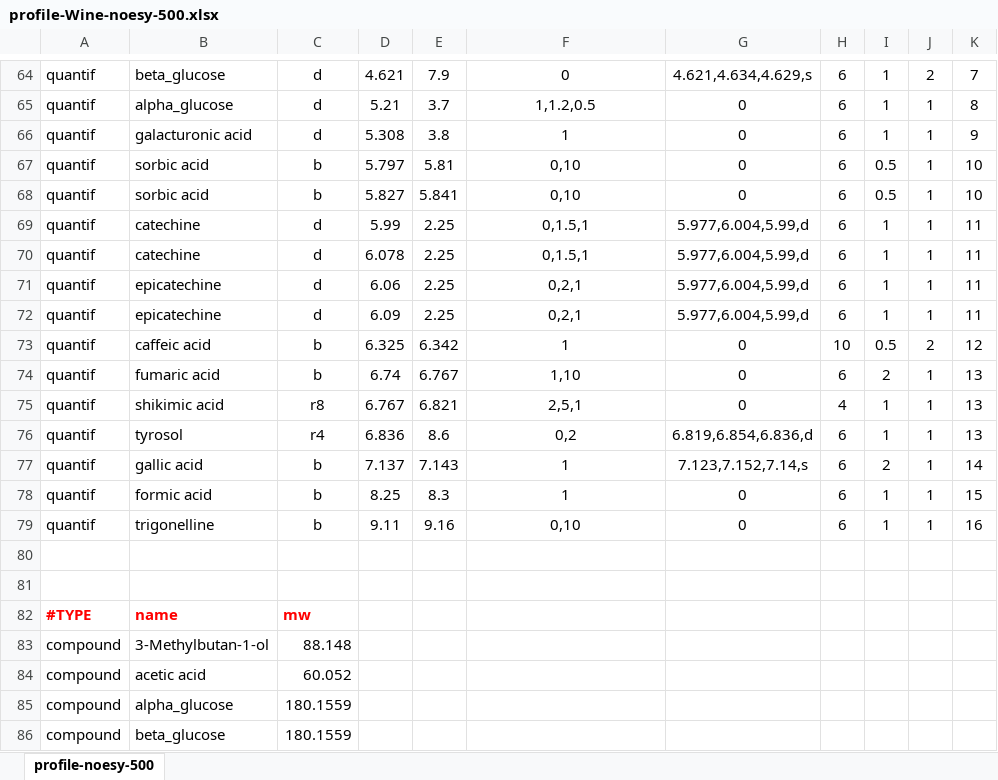
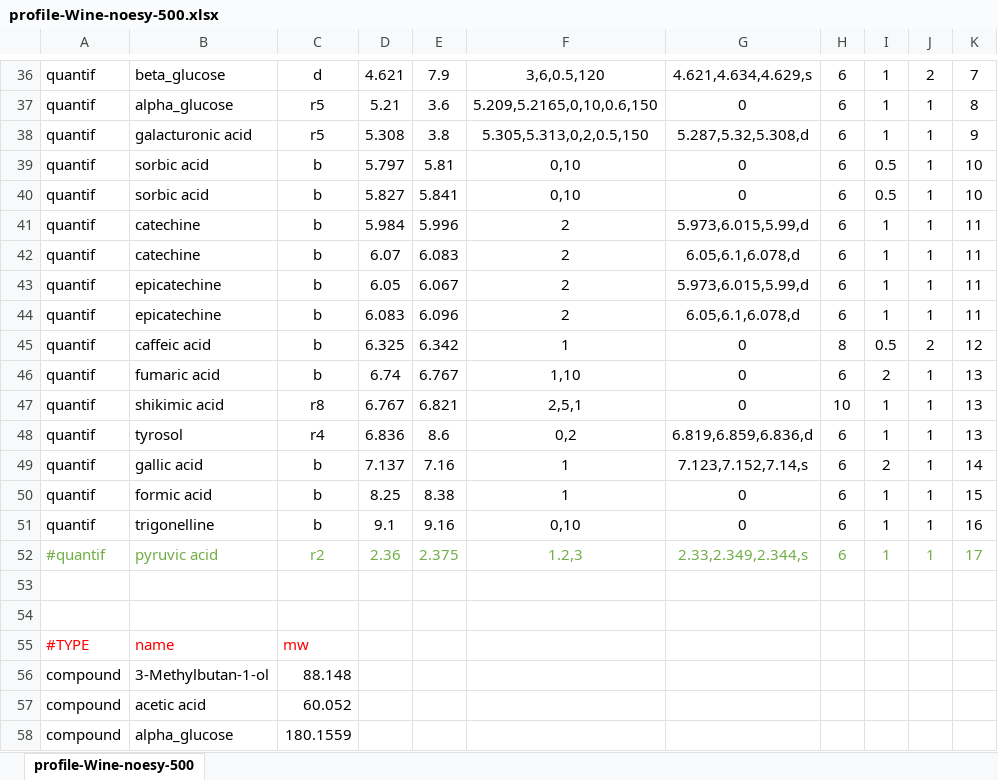
Before and after one commit to djacob65/RnmrQuant1D_UI, an Excel workbook: app/www/profiles/profile-Wine-noesy-500.xlsx, sheet profile-Wine-noesy-500, drawn as a sheet; only a part is shown, gaps mark what is left out; the shorter side is filled out with more unchanged rows; values as stored, in another font and other column widths than the file's, no borders; addresses are those after the commit; the diff covers the shown part only; the diff names each change by its address in the sheet, - before the commit and + after, or states it on an @@ line.

```diff
--- a/app/www/profiles/profile-Wine-noesy-500.xlsx (sheet profile-Wine-noesy-500)
+++ b/app/www/profiles/profile-Wine-noesy-500.xlsx (sheet profile-Wine-noesy-500)
-sheet tab: profile-noesy-500
+sheet tab: profile-Wine-noesy-500
-F36: 0
+F36: 3,6,0.5,120
-C37:C38: d
+C37:C38: r5
-E37: 3.7
+E37: 3.6
-F37: 1,1.2,0.5
+F37: 5.209,5.2165,0,10,0.6,150
-F38: 1
+F38: 5.305,5.313,0,2,0.5,150
-G38: 0
+G38: 5.287,5.32,5.308,d
-C41:C44: d
+C41:C44: b
-D41: 5.99
+D41: 5.984
-E41: 2.25
+E41: 5.996
-F41:F42: 0,1.5,1
+F41:F42: 2
-G41: 5.977,6.004,5.99,d
+G41: 5.973,6.015,5.99,d
-D42: 6.078
+D42: 6.07
-E42: 2.25
+E42: 6.083
-G42: 5.977,6.004,5.99,d
+G42: 6.05,6.1,6.078,d
-D43: 6.06
+D43: 6.05
-E43: 2.25
+E43: 6.067
-F43:F44: 0,2,1
+F43:F44: 2
-G43: 5.977,6.004,5.99,d
+G43: 5.973,6.015,5.99,d
-D44: 6.09
+D44: 6.083
-E44: 2.25
+E44: 6.096
-G44: 5.977,6.004,5.99,d
+G44: 6.05,6.1,6.078,d
-H45: 10
+H45: 8
-H47: 4
+H47: 10
-G48: 6.819,6.854,6.836,d
+G48: 6.819,6.859,6.836,d
-E49: 7.143
+E49: 7.16
-E50: 8.3
+E50: 8.38
-D51: 9.11
+D51: 9.1
+row 52: #quantif | pyruvic acid | r2 | 2.36 | 2.375 | 1.2,3 | 2.33,2.349,2.344,s | 6 | 1 | 1 | 17
-A55:C55 bold: on
+A55:C55 bold: off
```
Also changed, not shown: 3 added rows, 30 removed rows, 36 edited cells and cell formats elsewhere in this sheet, 8 other files.
